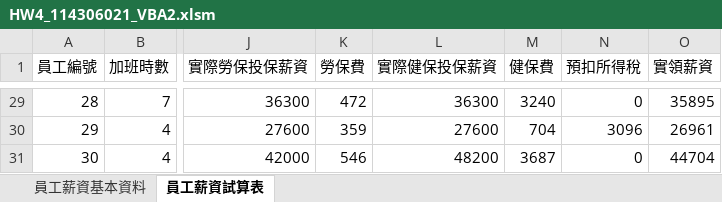
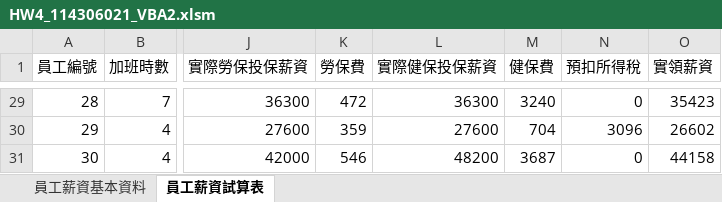
Before and after one commit to ruiruirui3221/1141_IntroToCS_114306021, an Excel workbook: HW4_Excel2/HW4_114306021_VBA2.xlsm, sheet 員工薪資試算表, drawn as a sheet; only a part is shown, gaps mark what is left out; values as stored, in another font and other column widths than the file's, no borders; the diff covers the shown part only; the diff names each change by its address in the sheet, - before the commit and + after, or states it on an @@ line.

```diff
--- a/HW4_Excel2/HW4_114306021_VBA2.xlsm (sheet 員工薪資試算表)
+++ b/HW4_Excel2/HW4_114306021_VBA2.xlsm (sheet 員工薪資試算表)
-O29 (實領薪資): 35895
+O29 (實領薪資): 35423
-O30 (實領薪資): 26961
+O30 (實領薪資): 26602
-O31 (實領薪資): 44704
+O31 (實領薪資): 44158
```
Also changed, not shown: 27 edited cells elsewhere in this sheet.
